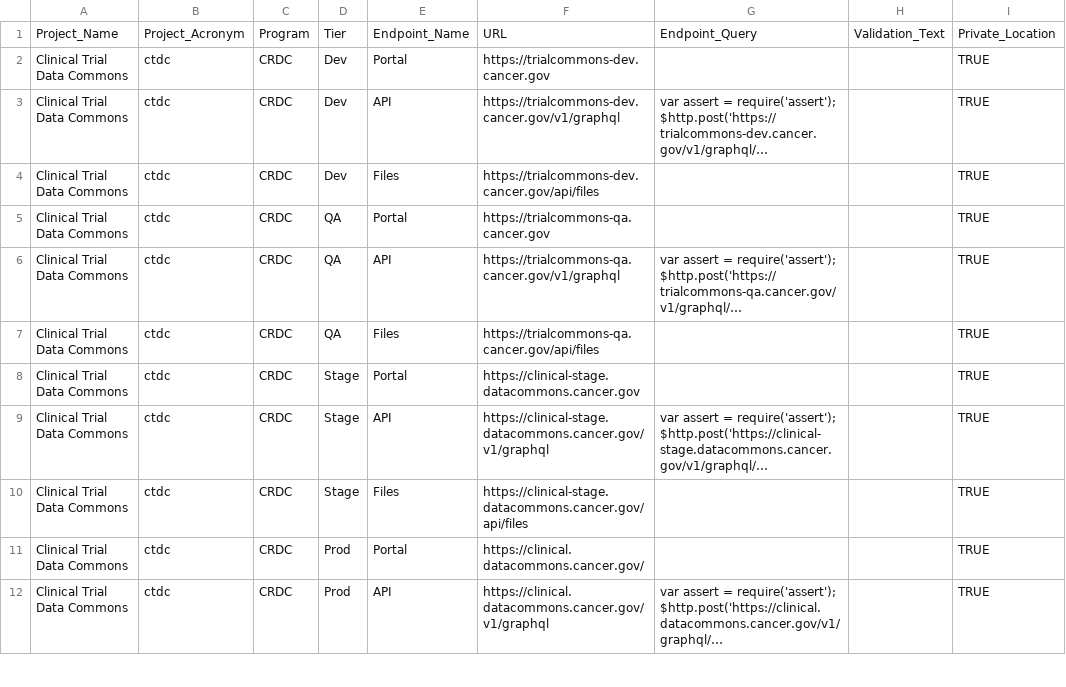
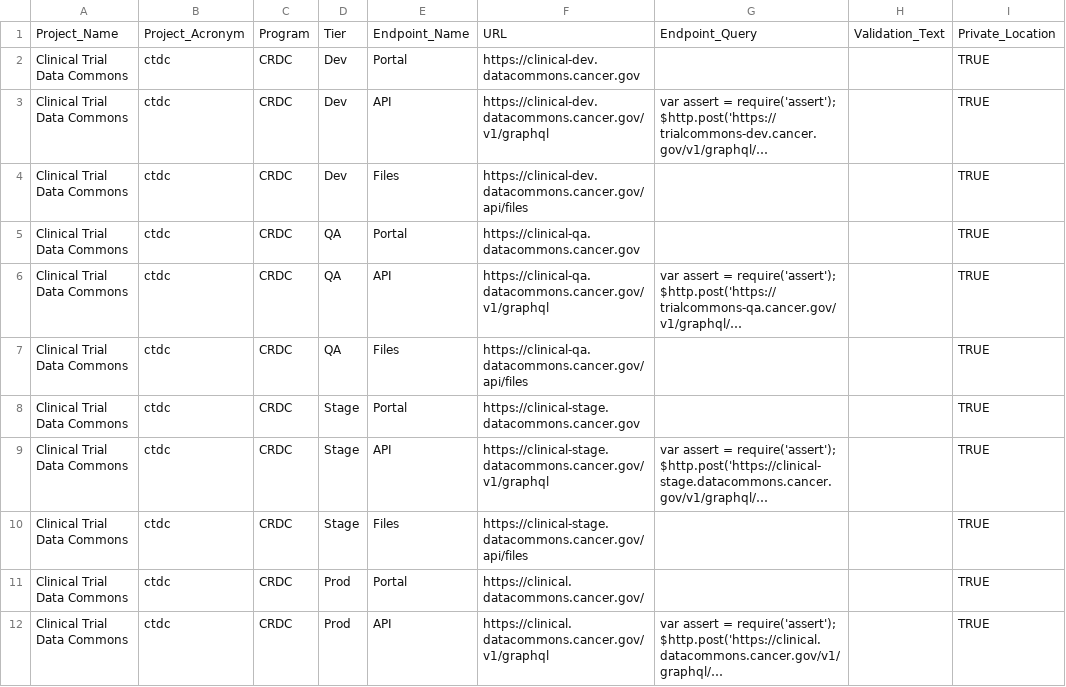
Before and after one commit to CBIIT/datacommons-devops, a CSV file: monitoring/FNL-Monitoring-List.csv, drawn as a sheet; only a part is shown; long unchanged cells end in …; the diff names each change by its address in the sheet, - before the commit and + after, or states it on an @@ line.

Commit message:
updated ctdc URLs

```diff
--- a/monitoring/FNL-Monitoring-List.csv
+++ b/monitoring/FNL-Monitoring-List.csv
-F2: https://trialcommons-dev.cancer.gov
+F2: https://clinical-dev.datacommons.cancer.gov
-F3: https://trialcommons-dev.cancer.gov/v1/graphql
+F3: https://clinical-dev.datacommons.cancer.gov/v1/graphql
-F4: https://trialcommons-dev.cancer.gov/api/files
+F4: https://clinical-dev.datacommons.cancer.gov/api/files
-F5: https://trialcommons-qa.cancer.gov
+F5: https://clinical-qa.datacommons.cancer.gov
-F6: https://trialcommons-qa.cancer.gov/v1/graphql
+F6: https://clinical-qa.datacommons.cancer.gov/v1/graphql
-F7: https://trialcommons-qa.cancer.gov/api/files
+F7: https://clinical-qa.datacommons.cancer.gov/api/files
```
